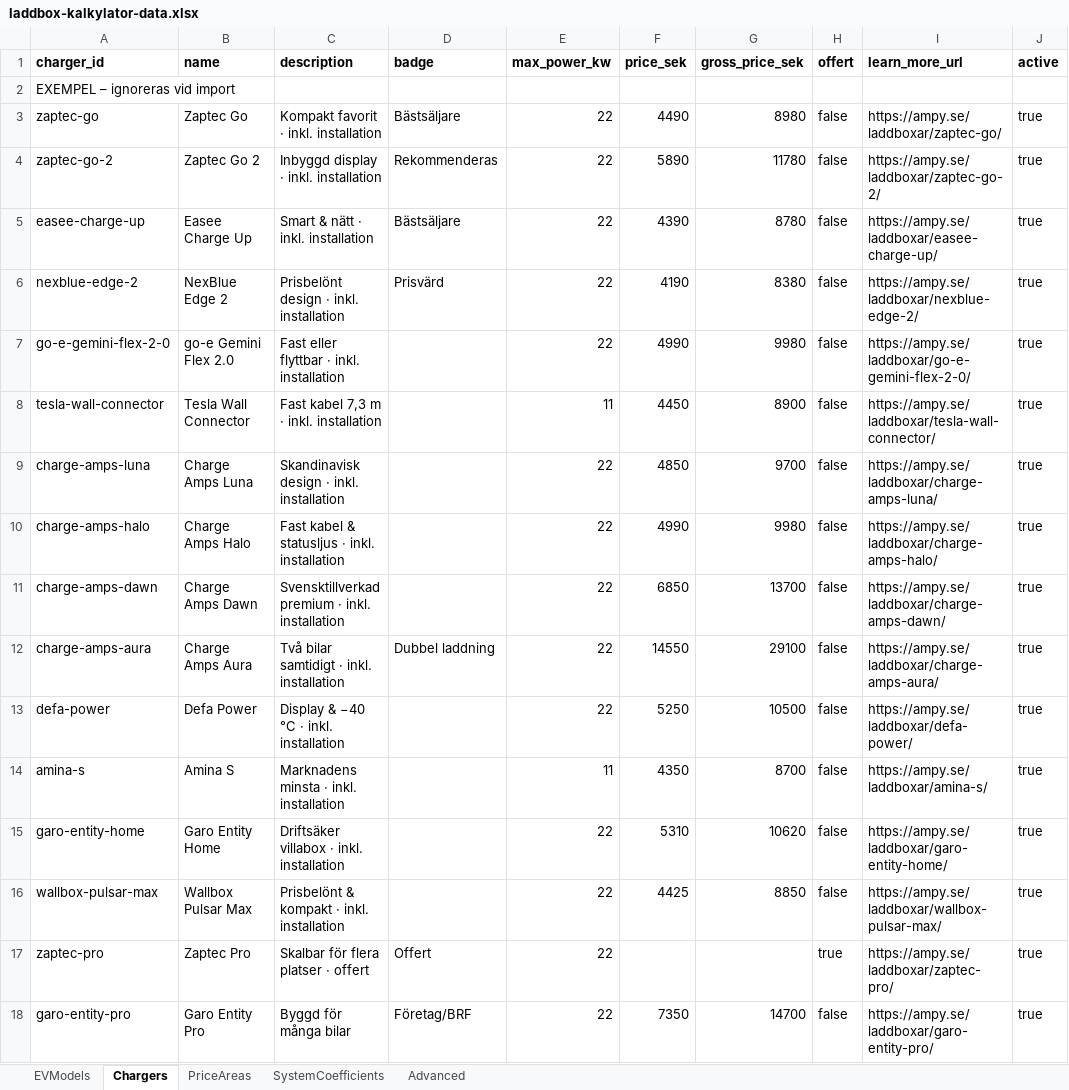
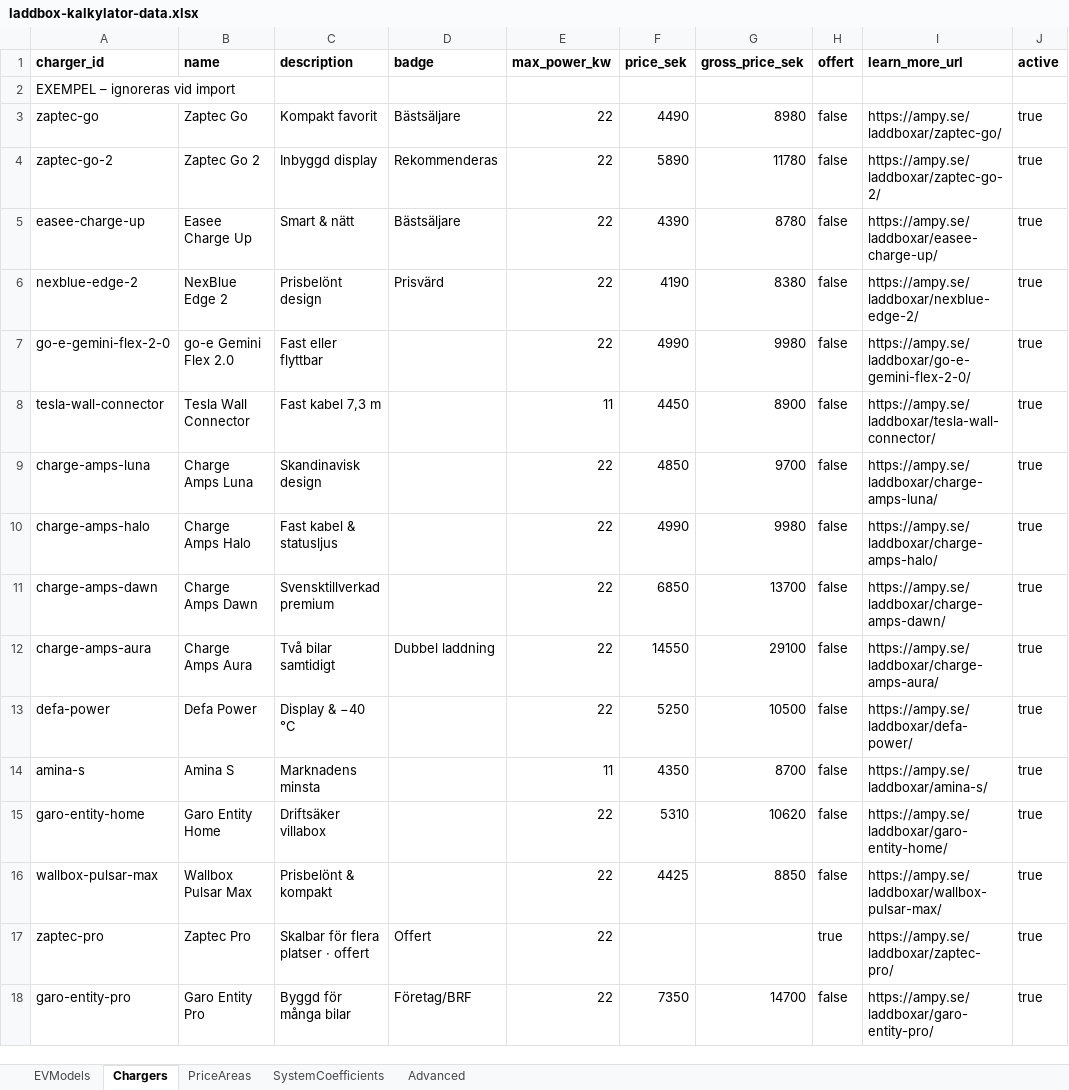
Before and after one commit to julius447/EV-Caluclator, an Excel workbook: excel/laddbox-kalkylator-data.xlsx, sheet Chargers, drawn as a sheet; only a part is shown; values as stored, in another font and other column widths than the file's, no borders; the diff names each change by its address in the sheet, - before the commit and + after, or states it on an @@ line.

```diff
--- a/excel/laddbox-kalkylator-data.xlsx (sheet Chargers)
+++ b/excel/laddbox-kalkylator-data.xlsx (sheet Chargers)
-C3 (description): Kompakt favorit · inkl. installation
+C3 (description): Kompakt favorit
-C4 (description): Inbyggd display · inkl. installation
+C4 (description): Inbyggd display
-C5 (description): Smart & nätt · inkl. installation
+C5 (description): Smart & nätt
-C6 (description): Prisbelönt design · inkl. installation
+C6 (description): Prisbelönt design
-C7 (description): Fast eller flyttbar · inkl. installation
+C7 (description): Fast eller flyttbar
-C8 (description): Fast kabel 7,3 m · inkl. installation
+C8 (description): Fast kabel 7,3 m
-C9 (description): Skandinavisk design · inkl. installation
+C9 (description): Skandinavisk design
-C10 (description): Fast kabel & statusljus · inkl. installation
+C10 (description): Fast kabel & statusljus
-C11 (description): Svensktillverkad premium · inkl. installation
+C11 (description): Svensktillverkad premium
-C12 (description): Två bilar samtidigt · inkl. installation
+C12 (description): Två bilar samtidigt
-C13 (description): Display & −40 °C · inkl. installation
+C13 (description): Display & −40 °C
-C14 (description): Marknadens minsta · inkl. installation
+C14 (description): Marknadens minsta
-C15 (description): Driftsäker villabox · inkl. installation
+C15 (description): Driftsäker villabox
-C16 (description): Prisbelönt & kompakt · inkl. installation
+C16 (description): Prisbelönt & kompakt
```
Also changed, not shown: sheet PriceAreas, 7 other files.
